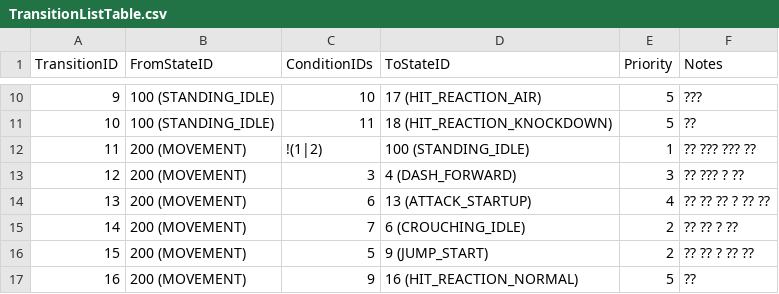
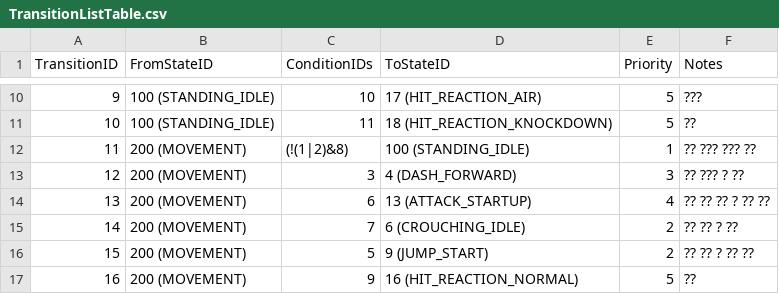
Before and after one commit to dkglee/Chunkken, a CSV file: Content/DataTable/TransitionListTable.csv, drawn as a sheet; only a part is shown, gaps mark what is left out.

```diff
--- a/Content/DataTable/TransitionListTable.csv
+++ b/Content/DataTable/TransitionListTable.csv
@@ -11,3 +11,3 @@ TransitionID,FromStateID,ConditionIDs,ToStateID,Priority,Notes
 10,100 (STANDING_IDLE),11,18 (HIT_REACTION_KNOCKDOWN),5,??
-11,200 (MOVEMENT),!(1|2),100 (STANDING_IDLE),1,?? ??? ??? ??
+11,200 (MOVEMENT),(!(1|2)&8),100 (STANDING_IDLE),1,?? ??? ??? ??
 12,200 (MOVEMENT),3,4 (DASH_FORWARD),3,?? ??? ? ??
```
Also changed, not shown: Content/DataTable/MoveComboTable.csv, Content/DataTable/MoveTable.csv, 53 other files.
